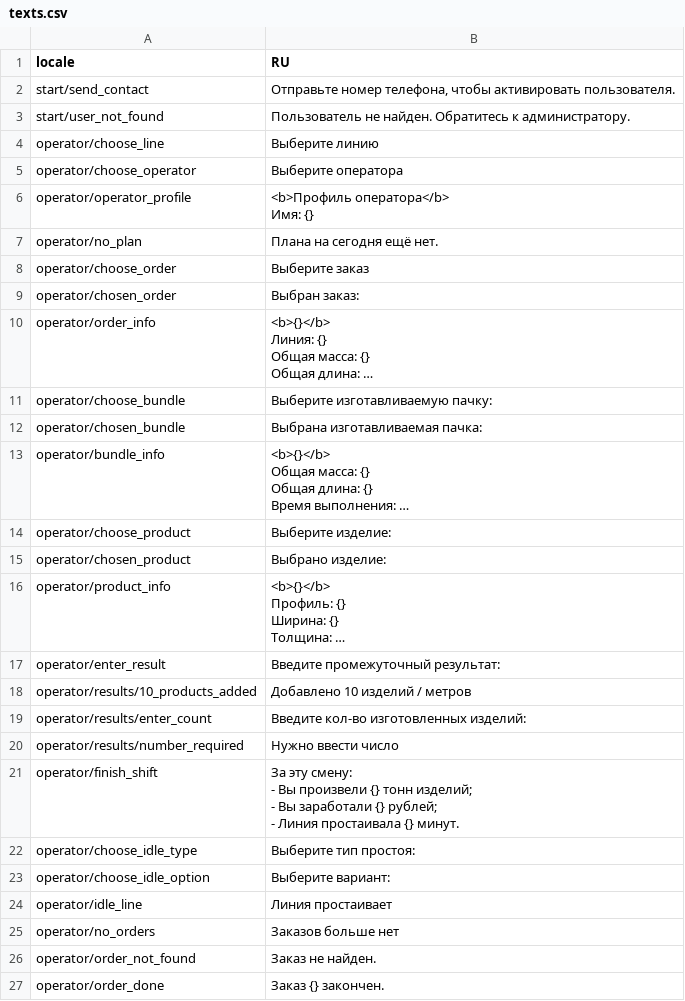
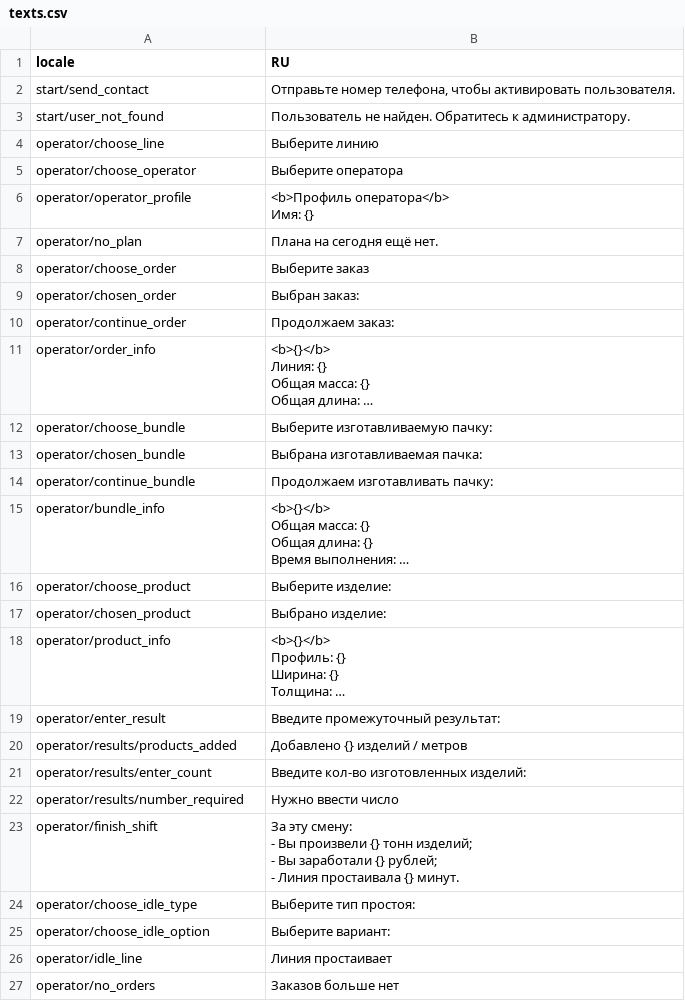
Before and after one commit to BigDanTheOne/manufactoring-demo, a CSV file: data/texts.csv, drawn as a sheet; only a part is shown; the shorter side is filled out with more unchanged rows; long unchanged cells end in …; addresses are those after the commit; the diff names each change by its address in the sheet, - before the commit and + after, or states it on an @@ line.

Commit message:
add continue texts and fixes

```diff
--- a/data/texts.csv
+++ b/data/texts.csv
+row 10: operator/continue_order | Продолжаем заказ:
+row 14: operator/continue_bundle | Продолжаем изготавливать пачку:
-A20 (locale): operator/results/10_products_added
+A20 (locale): operator/results/products_added
-B20 (RU): Добавлено 10 изделий / метров
+B20 (RU): Добавлено {} изделий / метров
```
Also changed, not shown: 1 other file.
